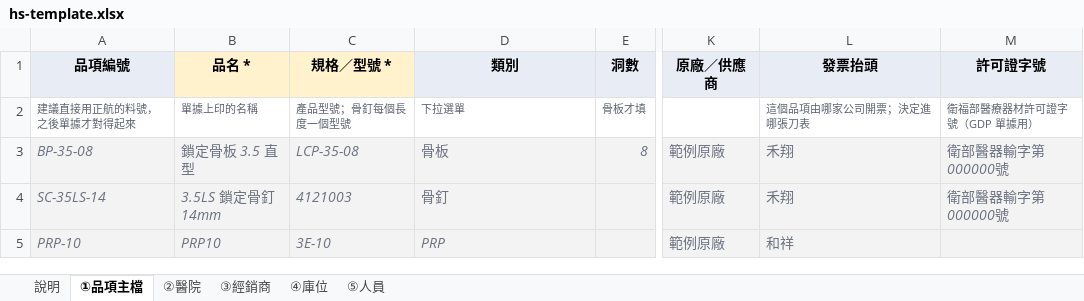
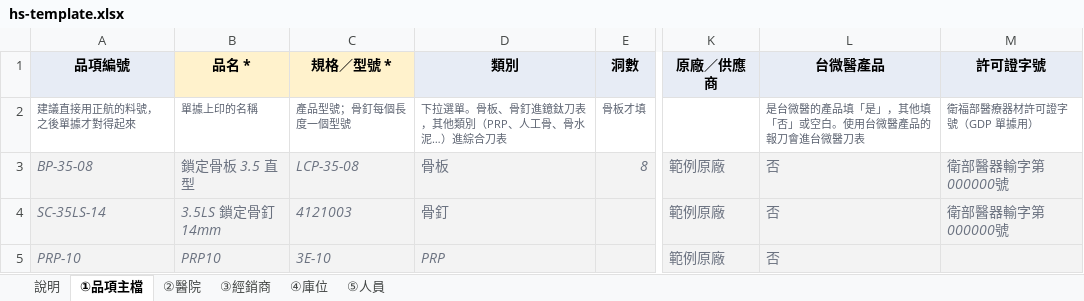
Before and after one commit to donliao-tw/amadlabs_dev, an Excel workbook: hs-service-demo/hs-template.xlsx, sheet ①品項主檔, drawn as a sheet; only a part is shown, gaps mark what is left out; values as stored, in another font and other column widths than the file's, no borders; the diff names each change by its address in the sheet, - before the commit and + after, or states it on an @@ line.

```diff
--- a/hs-service-demo/hs-template.xlsx (sheet ①品項主檔)
+++ b/hs-service-demo/hs-template.xlsx (sheet ①品項主檔)
-L1: 發票抬頭
+L1: 台微醫產品
-D2 (類別): 下拉選單
+D2 (類別): 下拉選單。骨板、骨釘進鐿鈦刀表，其他類別（PRP、人工骨、骨水泥…）進綜合刀表
-L2 (台微醫產品): 這個品項由哪家公司開票；決定進哪張刀表
+L2 (台微醫產品): 是台微醫的產品填「是」，其他填「否」或空白。使用台微醫產品的報刀會進台微醫刀表
-L3:L4 (台微醫產品): 禾翔
+L3:L4 (台微醫產品): 否
-L5 (台微醫產品): 和祥
+L5 (台微醫產品): 否
```
Also changed, not shown: sheet ②醫院, sheet 說明, 1 other file.
